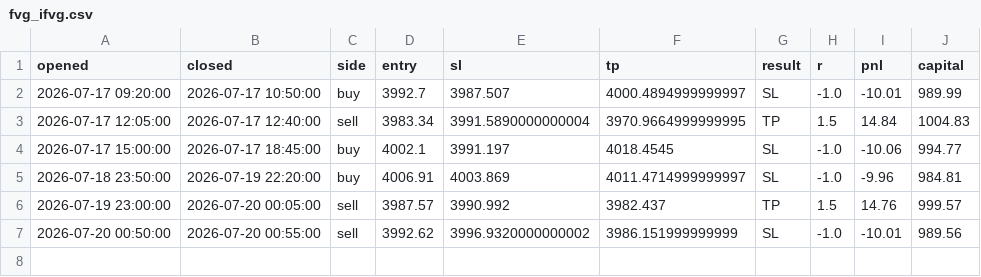
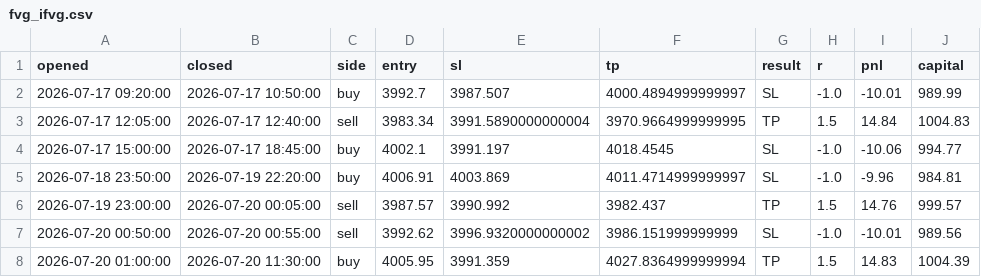
Before and after one commit to ohnonpaslui/New-bot-3, a CSV file: trades/fvg_ifvg.csv, drawn as a sheet; the diff names each change by its address in the sheet, - before the commit and + after, or states it on an @@ line.

```diff
--- a/trades/fvg_ifvg.csv
+++ b/trades/fvg_ifvg.csv
+row 8: 2026-07-20 01:00:00 | 2026-07-20 11:30:00 | buy | 4005.95 | 3991.359 | 4027.8364999999994 | TP | 1.5 | 14.83 | 1004.39
```
Also changed, not shown: 1 other file.
